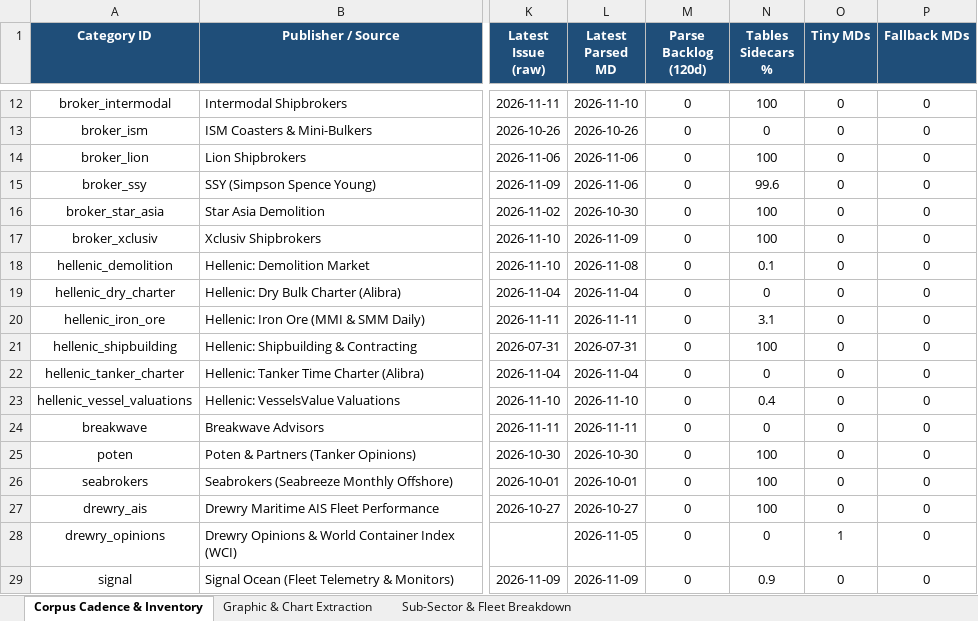
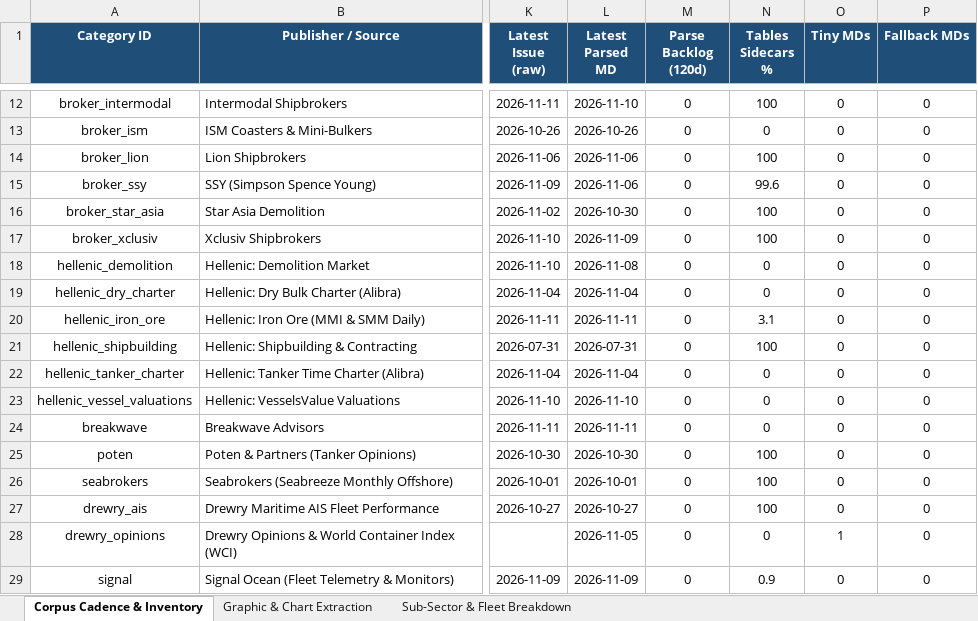
Before and after one commit to yieldchaser/Shipping, an Excel workbook: corpus/CORPUS_PUBLICATION_CADENCE_AND_AUDIT.xlsx, sheet Corpus Cadence & Inventory, drawn as a sheet; only a part is shown, gaps mark what is left out; values as stored, in another font and other column widths than the file's, no borders; the diff names each change by its address in the sheet, - before the commit and + after, or states it on an @@ line.

Commit message:
reports: ingest latest market reports and update cadence audit 2026-11-11

```diff
--- a/corpus/CORPUS_PUBLICATION_CADENCE_AND_AUDIT.xlsx (sheet Corpus Cadence & Inventory)
+++ b/corpus/CORPUS_PUBLICATION_CADENCE_AND_AUDIT.xlsx (sheet Corpus Cadence & Inventory)
-N18 (Tables Sidecars %): 0.1
+N18 (Tables Sidecars %): 0
-N23 (Tables Sidecars %): 0.4
+N23 (Tables Sidecars %): 0
```
Also changed, not shown: data/extracted/series/corpus_publication_cadence_and_audit.xlsx, 5 other files.
